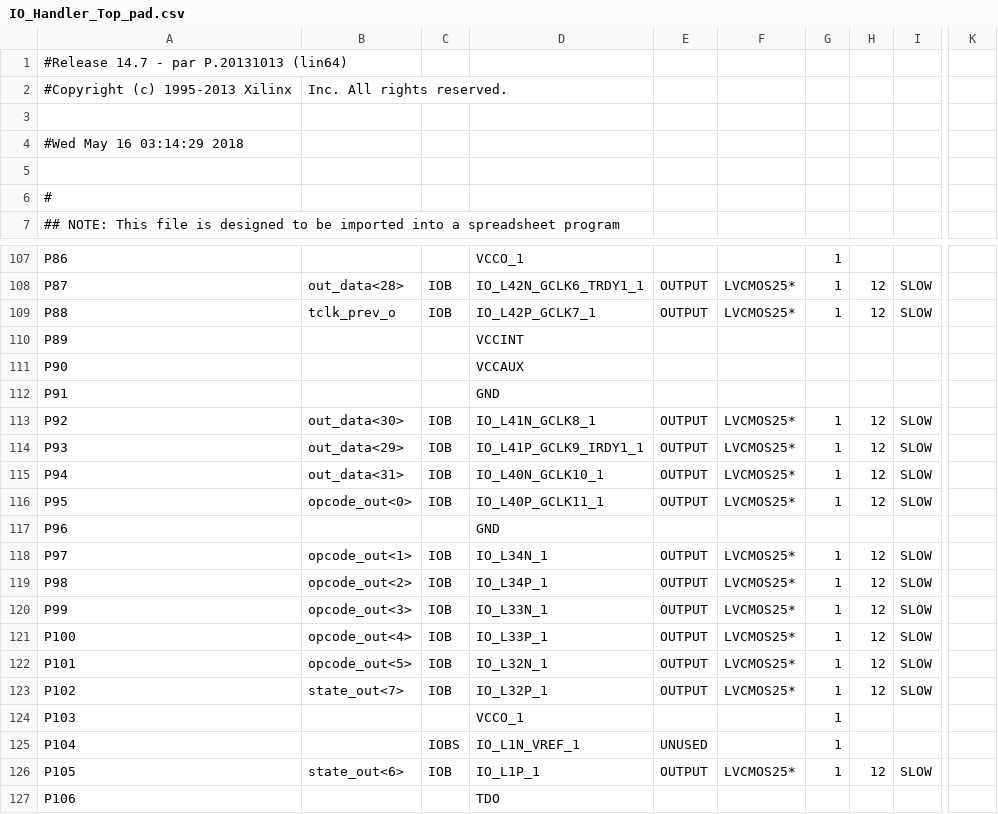
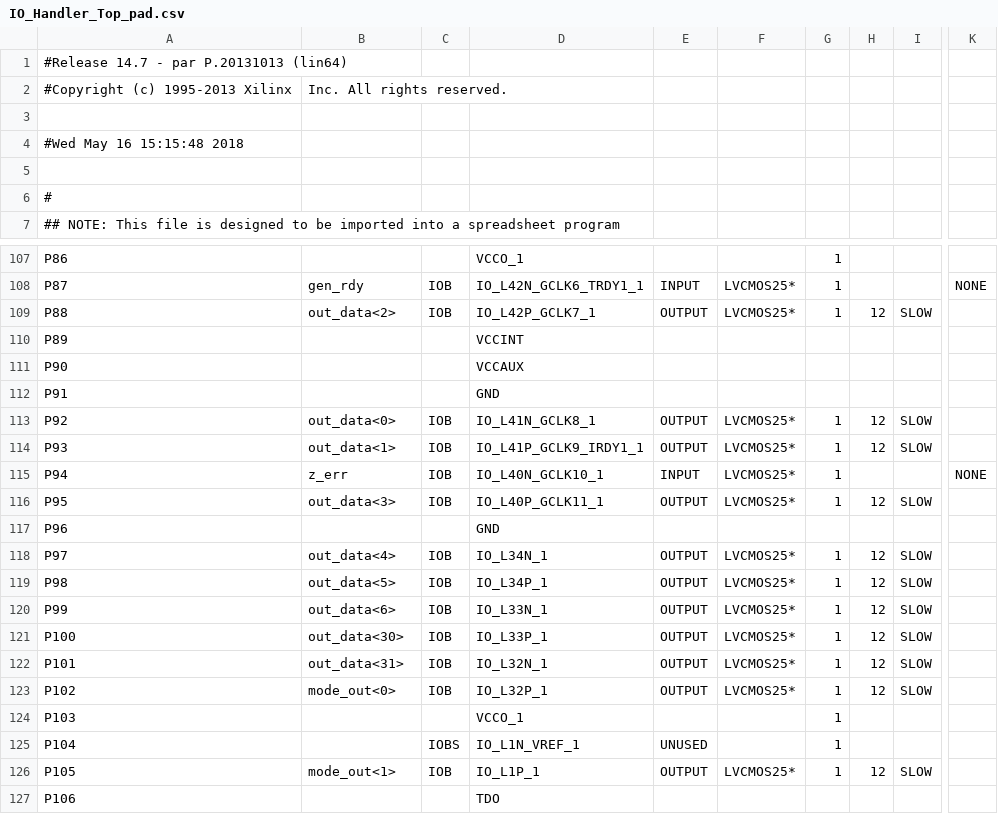
Before and after one commit to ribbas/GFAU, a CSV file: design/vhdl/io/why/IO_Handler_Top_pad.csv, drawn as a sheet; only a part is shown, gaps mark what is left out; the diff covers the shown part only; the diff names each change by its address in the sheet, - before the commit and + after, or states it on an @@ line.

```diff
--- a/design/vhdl/io/why/IO_Handler_Top_pad.csv
+++ b/design/vhdl/io/why/IO_Handler_Top_pad.csv
-A4: #Wed May 16 03:14:29 2018
+A4: #Wed May 16 15:15:48 2018
-B108: out_data<28>
+B108: gen_rdy
-E108: OUTPUT
+E108: INPUT
-H108: 12
+H108: (empty)
-I108: SLOW
+I108: (empty)
-K108: (empty)
+K108: NONE
-B109: tclk_prev_o
+B109: out_data<2>
-B113: out_data<30>
+B113: out_data<0>
-B114: out_data<29>
+B114: out_data<1>
-B115: out_data<31>
+B115: z_err
-E115: OUTPUT
+E115: INPUT
-H115: 12
+H115: (empty)
-I115: SLOW
+I115: (empty)
-K115: (empty)
+K115: NONE
-B116: opcode_out<0>
+B116: out_data<3>
-B118: opcode_out<1>
+B118: out_data<4>
-B119: opcode_out<2>
+B119: out_data<5>
-B120: opcode_out<3>
+B120: out_data<6>
-B121: opcode_out<4>
+B121: out_data<30>
-B122: opcode_out<5>
+B122: out_data<31>
-B123: state_out<7>
+B123: mode_out<0>
-B126: state_out<6>
+B126: mode_out<1>
```
Also changed, not shown: 71 edited cells elsewhere in this file, 55 other files.
